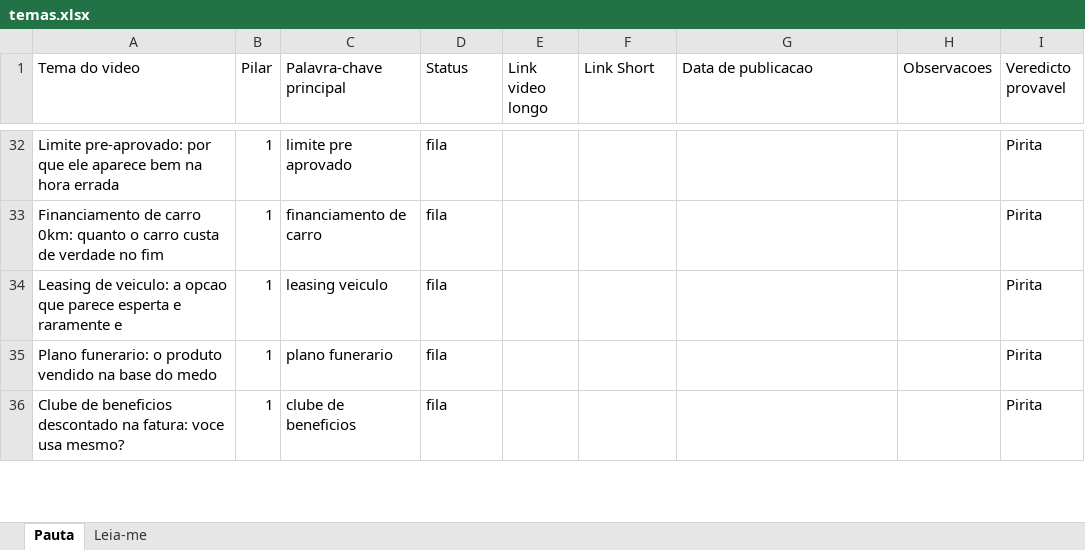
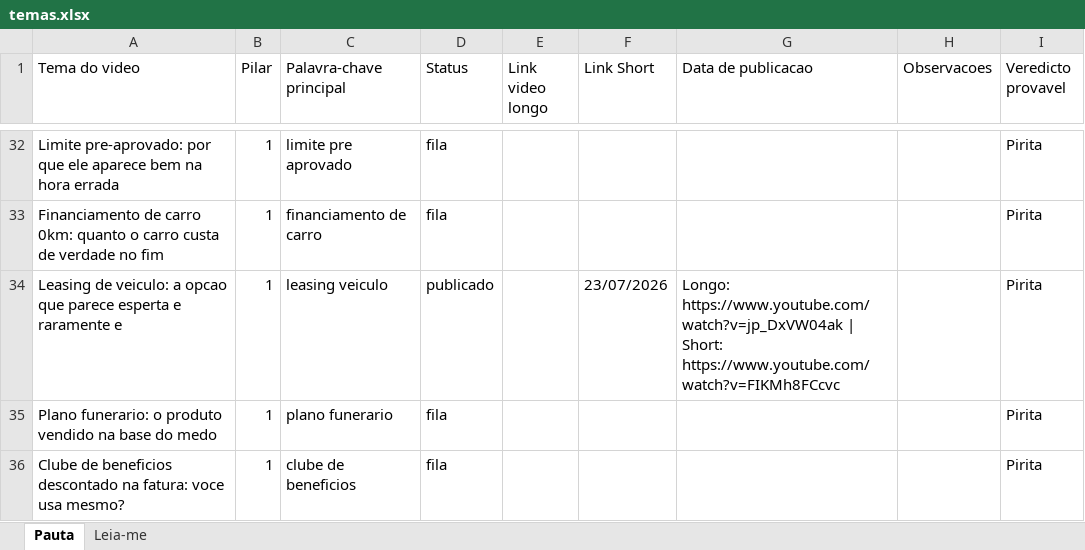
Before and after one commit to wilianjanez/CanalOuroDeTolo, an Excel workbook: temas/temas.xlsx, sheet Pauta, drawn as a sheet; only a part is shown, gaps mark what is left out; values as stored, in another font and other column widths than the file's, no borders; the diff names each change by its address in the sheet, - before the commit and + after, or states it on an @@ line.

```diff
--- a/temas/temas.xlsx (sheet Pauta)
+++ b/temas/temas.xlsx (sheet Pauta)
-D34 (Status): fila
+D34 (Status): publicado
-F34 (Link Short): (empty)
+F34 (Link Short): 23/07/2026
-G34 (Data de publicacao): (empty)
+G34 (Data de publicacao): Longo: https://www.youtube.com/watch?v=jp_DxVW04ak | Short: https://www.youtube.com/watch?v=FIKMh8FCcvc
```
